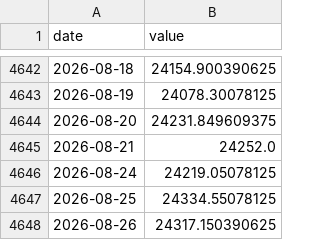
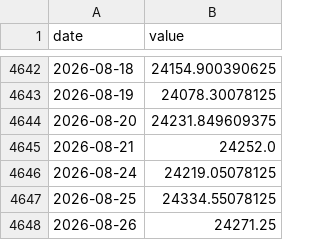
Before and after one commit to Harshadapadma/market-data, a CSV file: cache/nifty_close.csv, drawn as a sheet; only a part is shown, gaps mark what is left out.

```diff
--- a/cache/nifty_close.csv
+++ b/cache/nifty_close.csv
@@ -4647,2 +4647,2 @@ date,value
 2026-08-25,24334.55078125
-2026-08-26,24317.150390625
+2026-08-26,24271.25
```
